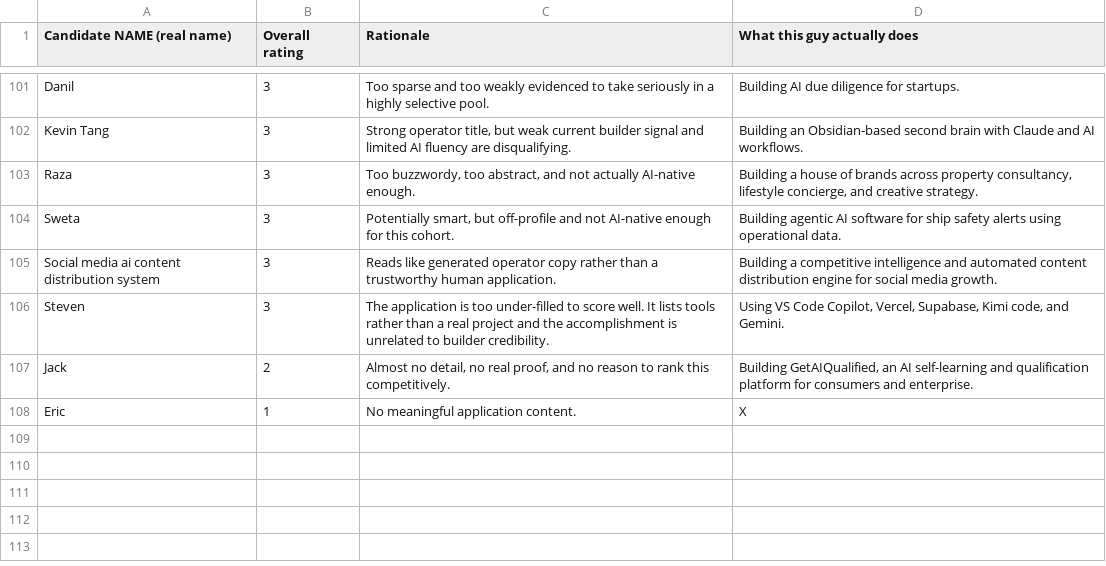
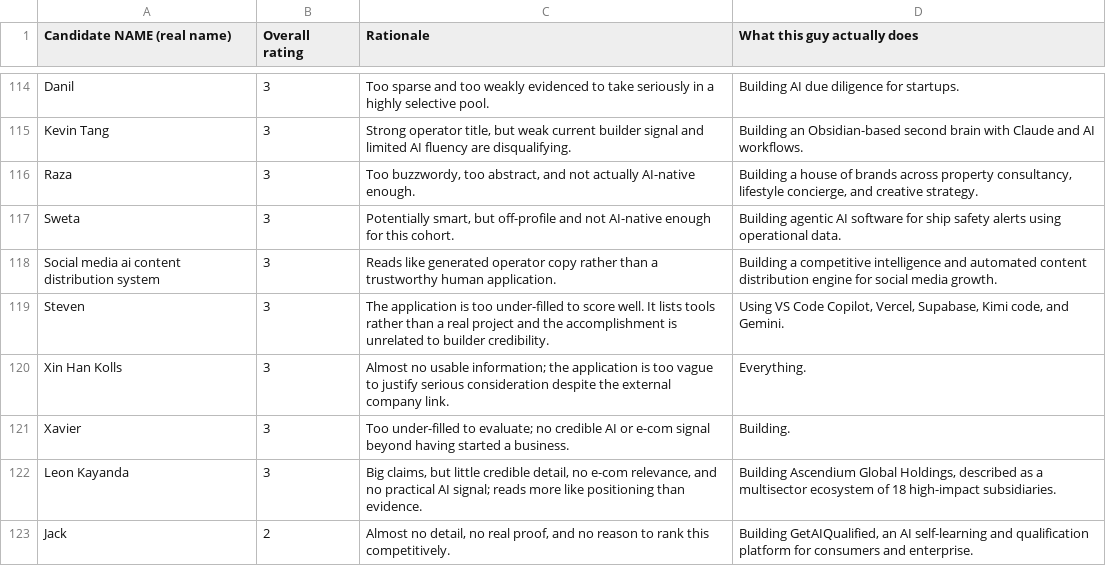
Before and after one commit to vem54/build-club-applications-skill, a CSV file: data/public_candidate_rankings.csv, drawn as a sheet; only a part is shown, gaps mark what is left out; the shorter side is filled out with more unchanged rows; the diff covers the shown part only.

Commit message:
Update Build Club public rankings

```diff
--- a/data/public_candidate_rankings.csv
+++ b/data/public_candidate_rankings.csv
@@ -106,2 +119,5 @@ Social media ai content distribution system,3,Reads like generated operator copy
 Steven,3,The application is too under-filled to score well. It lists tools rather than a real project and the accomplishment is unrelated to builder credibility.,"Using VS Code Copilot, Vercel, Supabase, Kimi code, and Gemini."
+Xin Han Kolls,3,Almost no usable information; the application is too vague to justify serious consideration despite the external company link.,Everything.
+Xavier,3,Too under-filled to evaluate; no credible AI or e-com signal beyond having started a business.,Building.
+Leon Kayanda,3,"Big claims, but little credible detail, no e-com relevance, and no practical AI signal; reads more like positioning than evidence.","Building Ascendium Global Holdings, described as a multisector ecosystem of 18 high-impact subsidiaries."
 Jack,2,"Almost no detail, no real proof, and no reason to rank this competitively.","Building GetAIQualified, an AI self-learning and qualification platform for consumers and enterprise."
```
Also changed, not shown: 15 added rows elsewhere in this file.
